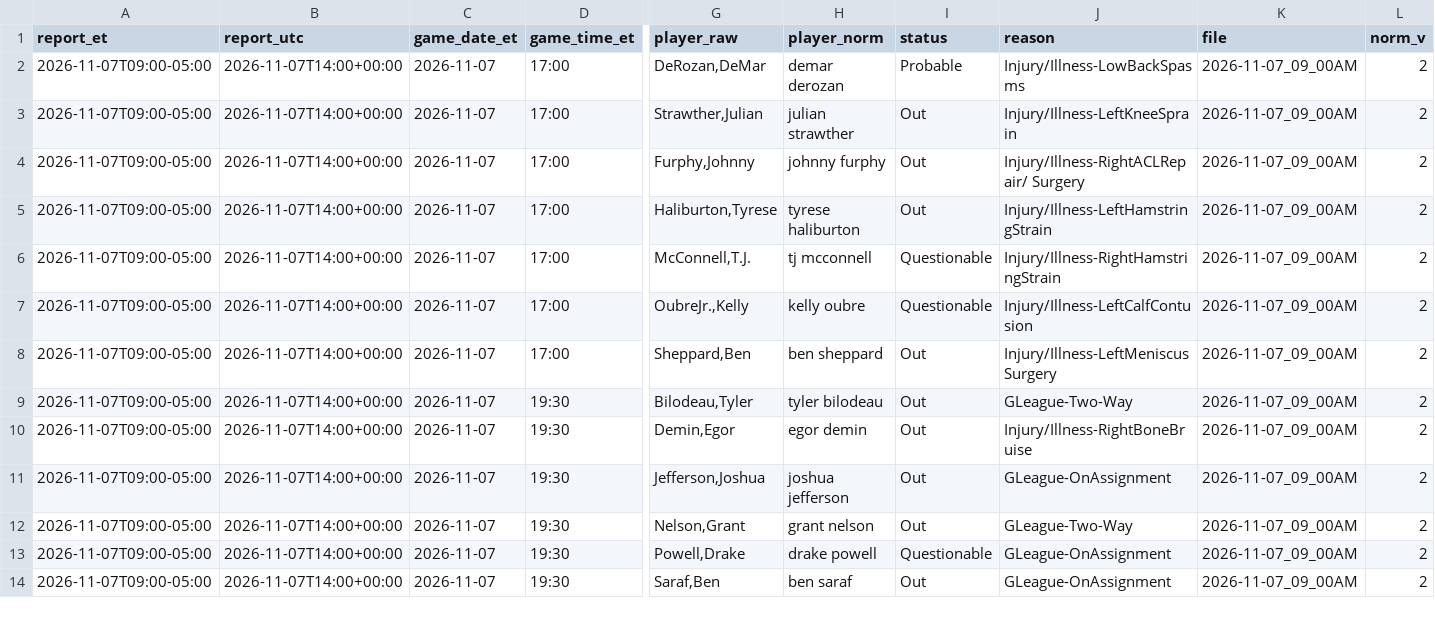
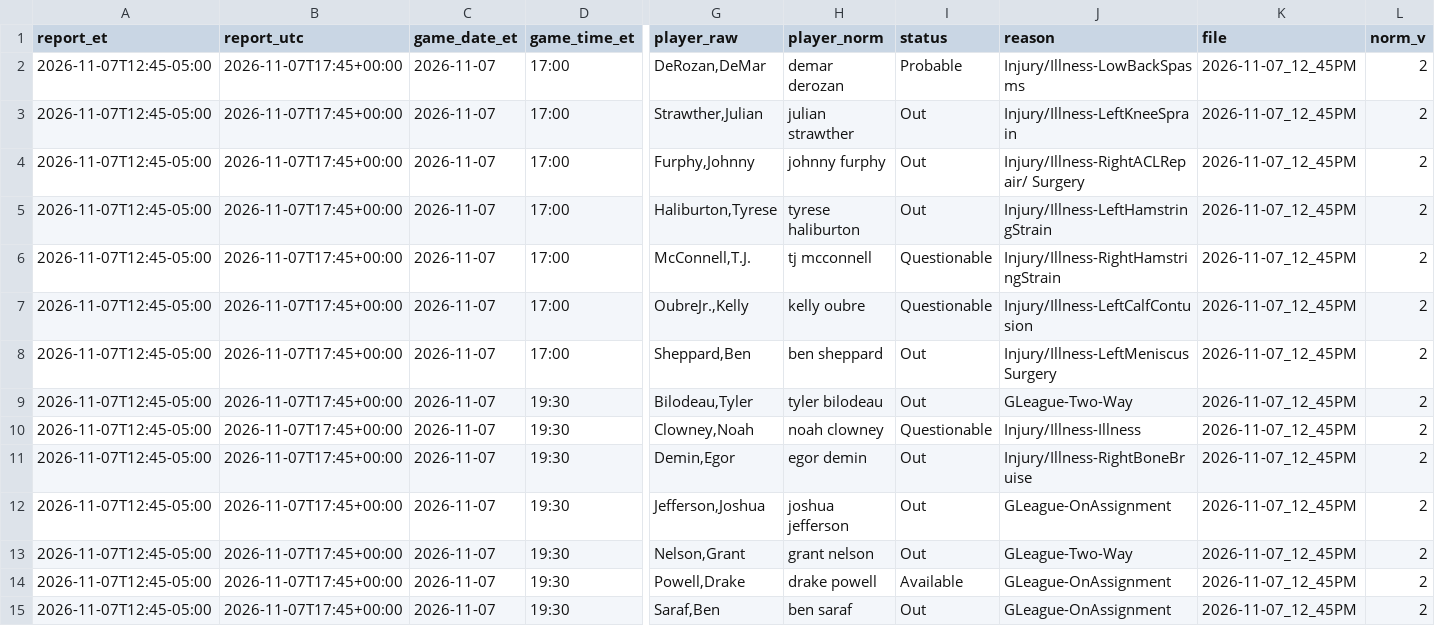
Before and after one commit to ryan7zoom/nba-props, a CSV file: data/injuries_official_latest.csv, drawn as a sheet; only a part is shown, gaps mark what is left out; addresses are those after the commit; rows hold the shown columns only; the diff covers the shown part only; the diff names each change by its address in the sheet, - before the commit and + after, or states it on an @@ line.

```diff
--- a/data/injuries_official_latest.csv
+++ b/data/injuries_official_latest.csv
-A2:A9 (report_et): 2026-11-07T09:00-05:00
+A2:A9 (report_et): 2026-11-07T12:45-05:00
-B2:B9 (report_utc): 2026-11-07T14:00+00:00
+B2:B9 (report_utc): 2026-11-07T17:45+00:00
-K2:K9 (file): 2026-11-07_09_00AM
+K2:K9 (file): 2026-11-07_12_45PM
+row 10: 2026-11-07T12:45-05:00 | 2026-11-07T17:45+00:00 | 2026-11-07 | 19:30 | Clowney,Noah | noah clowney | Questionable | Injury/Illness-Illness | 2026-11-07_12_45PM | 2
-A11:A15 (report_et): 2026-11-07T09:00-05:00
+A11:A15 (report_et): 2026-11-07T12:45-05:00
-B11:B15 (report_utc): 2026-11-07T14:00+00:00
+B11:B15 (report_utc): 2026-11-07T17:45+00:00
-K11:K15 (file): 2026-11-07_09_00AM
+K11:K15 (file): 2026-11-07_12_45PM
-I14 (status): Questionable
+I14 (status): Available
```
Also changed, not shown: 60 edited cells elsewhere in this file, data/injuries_latest.csv, data/injuries_official_history.csv, 23 other files.
